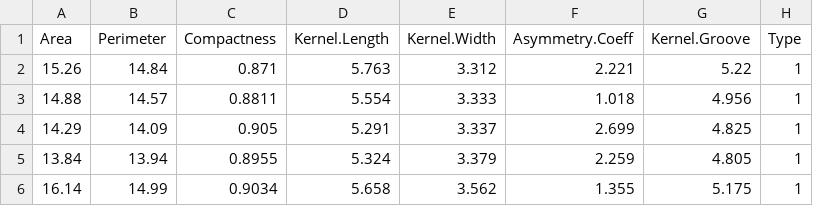
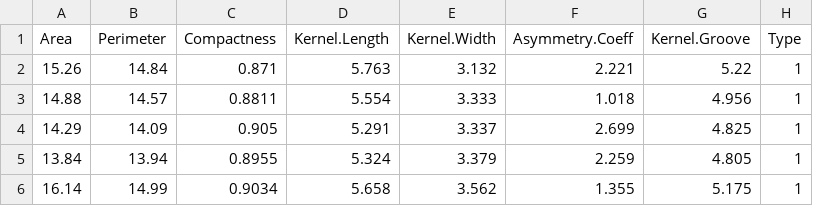
Before and after one commit to kusmierz2021/UMA, a CSV file: wheat-seeds.csv, drawn as a sheet; only a part is shown.

```diff
--- a/wheat-seeds.csv
+++ b/wheat-seeds.csv
@@ -1,3 +1,3 @@
 Area,Perimeter,Compactness,Kernel.Length,Kernel.Width,Asymmetry.Coeff,Kernel.Groove,Type
-15.26,14.84,0.871,5.763,3.312,2.221,5.22,1
+15.26,14.84,0.871,5.763,3.132,2.221,5.22,1
 14.88,14.57,0.8811,5.554,3.333,1.018,4.956,1
```
Also changed, not shown: 8 other files.
